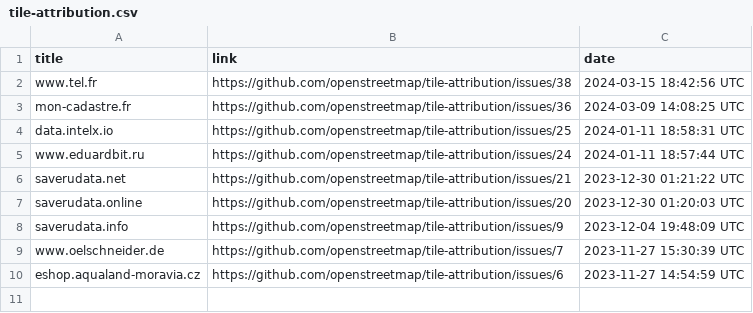
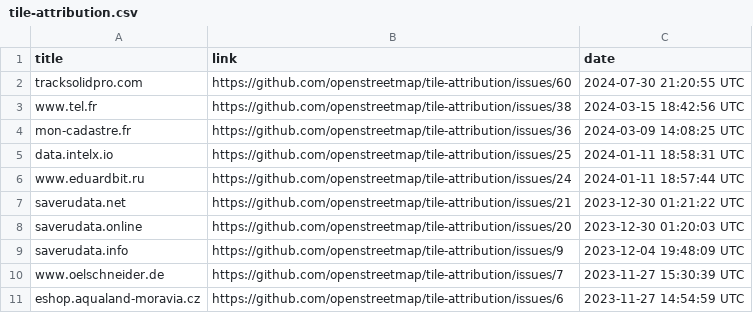
Before and after one commit to openstreetmap/tile-attribution, a CSV file: tile-attribution.csv, drawn as a sheet.

Commit message:
Added tracksolidpro.com to tile-attribution.csv

```diff
--- a/tile-attribution.csv
+++ b/tile-attribution.csv
@@ -1,2 +1,3 @@
 title,link,date
+tracksolidpro.com,https://github.com/openstreetmap/tile-attribution/issues/60,2024-07-30 21:20:55 UTC
 www.tel.fr,https://github.com/openstreetmap/tile-attribution/issues/38,2024-03-15 18:42:56 UTC
```
Also changed, not shown: 1 other file.
